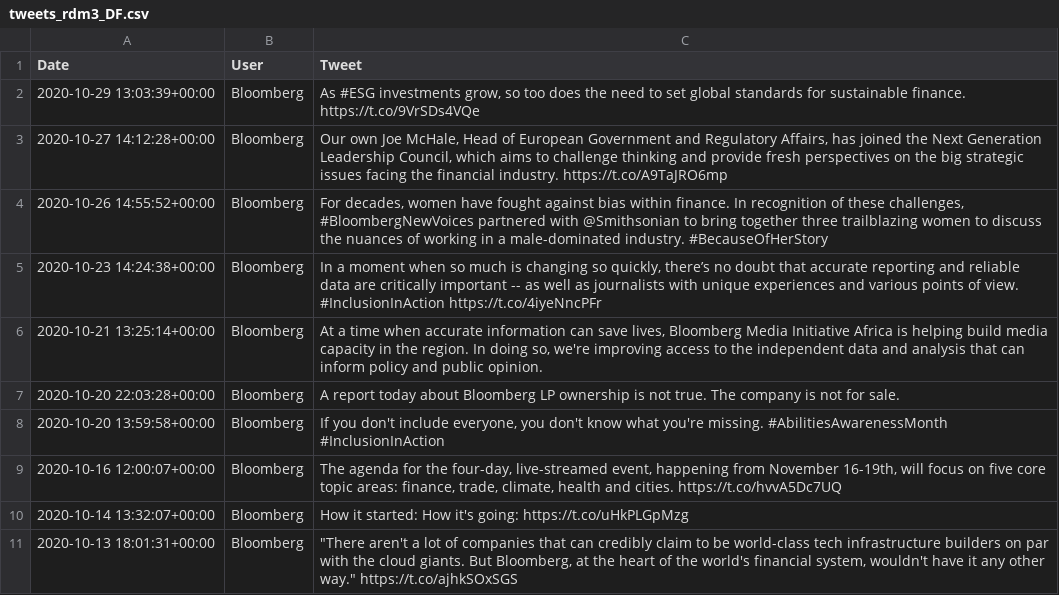
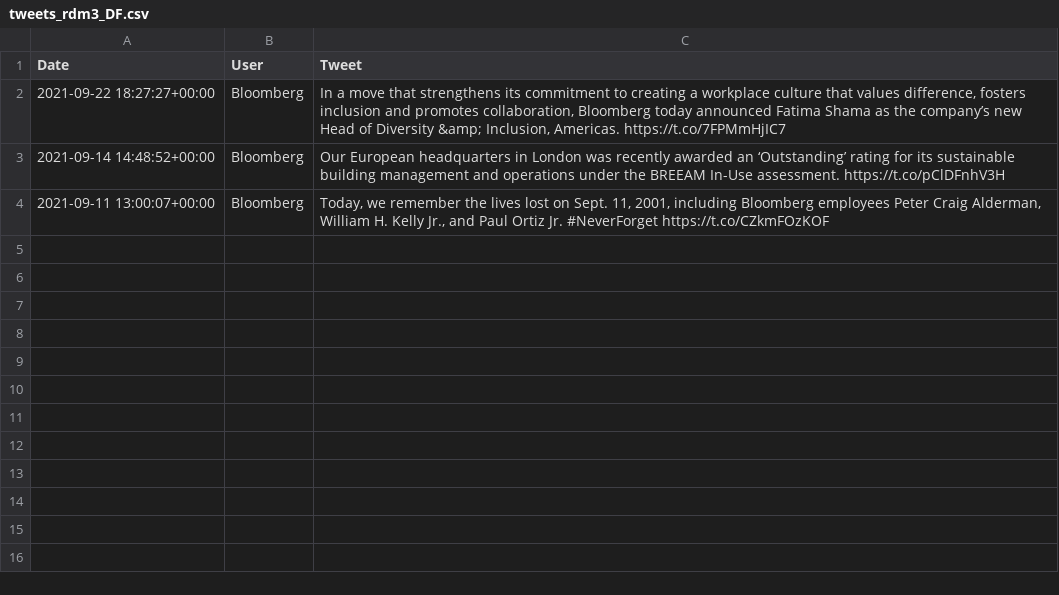
Before and after one commit to Drosophobe/pyCrypto, a CSV file: data/nasdaq/tweets/tweets_rdm3_DF.csv, drawn as a sheet.

Commit message:
Change data tweet
Change data tweet

```diff
--- a/data/nasdaq/tweets/tweets_rdm3_DF.csv
+++ b/data/nasdaq/tweets/tweets_rdm3_DF.csv
@@ -1,11 +1,4 @@
 Date	User	Tweet
-2020-10-29 13:03:39+00:00	Bloomberg	As #ESG investments grow, so too does the need to set global standards for sustainable finance.  https://t.co/9VrSDs4VQe
-2020-10-27 14:12:28+00:00	Bloomberg	Our own Joe McHale, Head of European Government and Regulatory Affairs, has joined the Next Generation Leadership Council, which aims to challenge thinking and provide fresh perspectives on the big strategic issues facing the financial industry. https://t.co/A9TaJRO6mp
-2020-10-26 14:55:52+00:00	Bloomberg	For decades, women have fought against bias within finance. In recognition of these challenges, #BloombergNewVoices partnered with @Smithsonian to bring together three trailblazing women to discuss the nuances of working in a male-dominated industry. #BecauseOfHerStory
-2020-10-23 14:24:38+00:00	Bloomberg	In a moment when so much is changing so quickly, there’s no doubt that accurate reporting and reliable data are critically important -- as well as journalists with unique experiences and various points of view. #InclusionInAction https://t.co/4iyeNncPFr
-2020-10-21 13:25:14+00:00	Bloomberg	At a time when accurate information can save lives, Bloomberg Media Initiative Africa is helping build media capacity in the region. In doing so, we're improving access to the independent data and analysis that can inform policy and public opinion.
-2020-10-20 22:03:28+00:00	Bloomberg	A report today about Bloomberg LP ownership is not true.  The company is not for sale.
-2020-10-20 13:59:58+00:00	Bloomberg	If you don't include everyone, you don't know what you're missing. #AbilitiesAwarenessMonth #InclusionInAction
-2020-10-16 12:00:07+00:00	Bloomberg	The agenda for the four-day, live-streamed event, happening from November 16-19th, will focus on five core topic areas: finance, trade, climate, health and cities. https://t.co/hvvA5Dc7UQ
-2020-10-14 13:32:07+00:00	Bloomberg	How it started:            How it's going: https://t.co/uHkPLGpMzg
-2020-10-13 18:01:31+00:00	Bloomberg	"""There aren't a lot of companies that can credibly claim to be world-class tech infrastructure builders on par with the cloud giants. But Bloomberg, at the heart of the world's financial system, wouldn't have it any other way."" https://t.co/ajhkSOxSGS"
+2021-09-22 18:27:27+00:00	Bloomberg	In a move that strengthens its commitment to creating a workplace culture that values difference, fosters inclusion and promotes collaboration, Bloomberg today announced Fatima Shama as the company’s new Head of Diversity &amp; Inclusion, Americas. https://t.co/7FPMmHjIC7
+2021-09-14 14:48:52+00:00	Bloomberg	Our European headquarters in London was recently awarded an ‘Outstanding’ rating for its sustainable building management and operations under the BREEAM In-Use assessment. https://t.co/pClDFnhV3H
+2021-09-11 13:00:07+00:00	Bloomberg	Today, we remember the lives lost on Sept. 11, 2001, including Bloomberg employees Peter Craig Alderman, William H. Kelly Jr., and Paul Ortiz Jr. #NeverForget https://t.co/CZkmFOzKOF
```
Also changed, not shown: data/cryptos/tweets/tweets_année_2018_DF.csv, data/cryptos/tweets/tweets_ukr_war_DF.csv, 16 other files.
